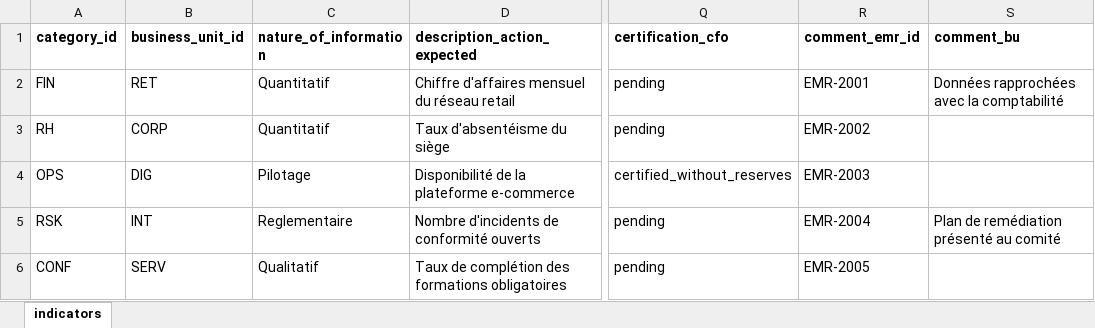
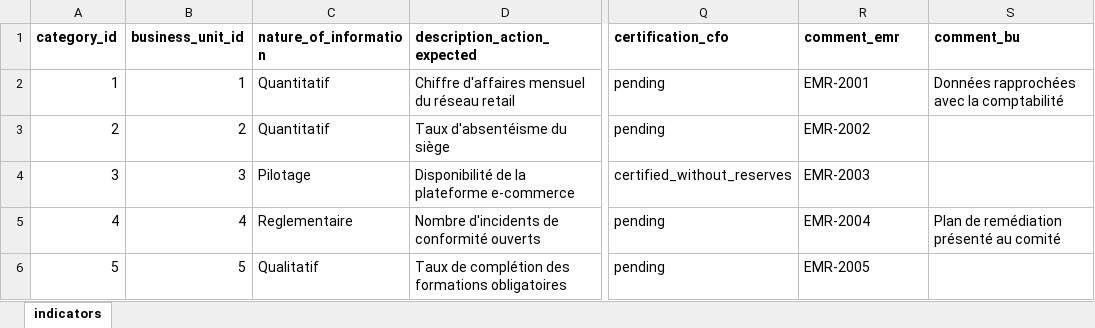
Before and after one commit to HeAmongThem/ptt, an Excel workbook: samples/indicators.xlsx, sheet indicators, drawn as a sheet; only a part is shown, gaps mark what is left out; values as stored, in another font and other column widths than the file's, no borders; the diff names each change by its address in the sheet, - before the commit and + after, or states it on an @@ line.

```diff
--- a/samples/indicators.xlsx (sheet indicators)
+++ b/samples/indicators.xlsx (sheet indicators)
-R1: comment_emr_id
+R1: comment_emr
-A2 (category_id): FIN
+A2 (category_id): 1
-B2 (business_unit_id): RET
+B2 (business_unit_id): 1
-A3 (category_id): RH
+A3 (category_id): 2
-B3 (business_unit_id): CORP
+B3 (business_unit_id): 2
-A4 (category_id): OPS
+A4 (category_id): 3
-B4 (business_unit_id): DIG
+B4 (business_unit_id): 3
-A5 (category_id): RSK
+A5 (category_id): 4
-B5 (business_unit_id): INT
+B5 (business_unit_id): 4
-A6 (category_id): CONF
+A6 (category_id): 5
-B6 (business_unit_id): SERV
+B6 (business_unit_id): 5
```
Also changed, not shown: 18 other files.
